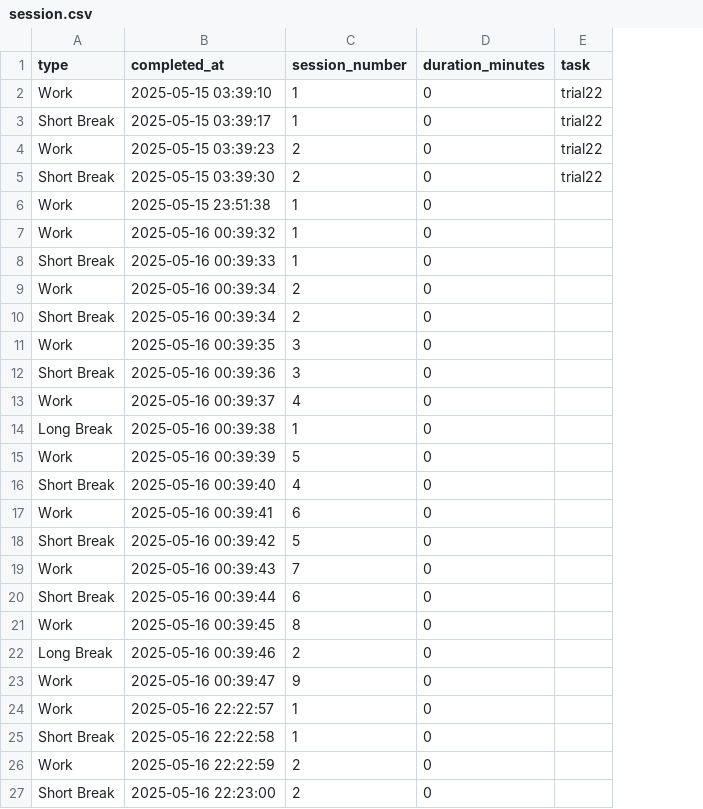
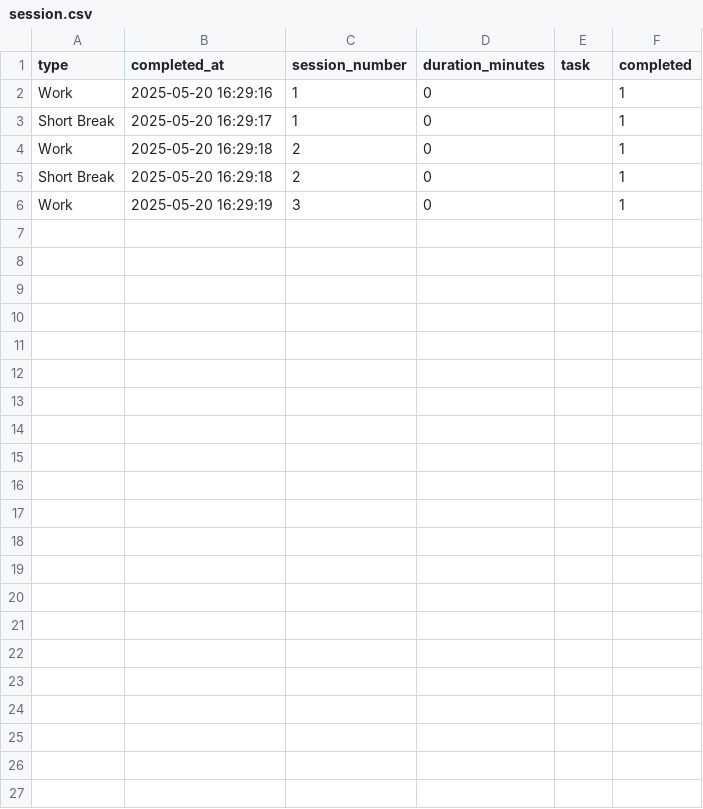
Before and after one commit to ShresthKrishna/Pomoudoro_app_UI_using_tkinter, a CSV file: data/session.csv, drawn as a sheet; removed rows and columns are numbered as before the commit, all else as after; the diff names each change by its address in the sheet, - before the commit and + after, or states it on an @@ line.

```diff
--- a/data/session.csv
+++ b/data/session.csv
+column F (completed), rows 2-6: all 1
-row 2: Work | 2025-05-15 03:39:10 | 1 | 0 | trial22
-row 3: Short Break | 2025-05-15 03:39:17 | 1 | 0 | trial22
-row 4: Work | 2025-05-15 03:39:23 | 2 | 0 | trial22
-row 5: Short Break | 2025-05-15 03:39:30 | 2 | 0 | trial22
-row 6: Work | 2025-05-15 23:51:38 | 1 | 0
-B2 (completed_at): 2025-05-16 00:39:32
+B2 (completed_at): 2025-05-20 16:29:16
-B3 (completed_at): 2025-05-16 00:39:33
+B3 (completed_at): 2025-05-20 16:29:17
-B4:B5 (completed_at): 2025-05-16 00:39:34
+B4:B5 (completed_at): 2025-05-20 16:29:18
-B6 (completed_at): 2025-05-16 00:39:35
+B6 (completed_at): 2025-05-20 16:29:19
-row 12: Short Break | 2025-05-16 00:39:36 | 3 | 0
-row 13: Work | 2025-05-16 00:39:37 | 4 | 0
-row 14: Long Break | 2025-05-16 00:39:38 | 1 | 0
-row 15: Work | 2025-05-16 00:39:39 | 5 | 0
-row 16: Short Break | 2025-05-16 00:39:40 | 4 | 0
-row 17: Work | 2025-05-16 00:39:41 | 6 | 0
-row 18: Short Break | 2025-05-16 00:39:42 | 5 | 0
-row 19: Work | 2025-05-16 00:39:43 | 7 | 0
-row 20: Short Break | 2025-05-16 00:39:44 | 6 | 0
-row 21: Work | 2025-05-16 00:39:45 | 8 | 0
-row 22: Long Break | 2025-05-16 00:39:46 | 2 | 0
-row 23: Work | 2025-05-16 00:39:47 | 9 | 0
-row 24: Work | 2025-05-16 22:22:57 | 1 | 0
-row 25: Short Break | 2025-05-16 22:22:58 | 1 | 0
-row 26: Work | 2025-05-16 22:22:59 | 2 | 0
-row 27: Short Break | 2025-05-16 22:23:00 | 2 | 0
```
Also changed, not shown: 2 other files.
